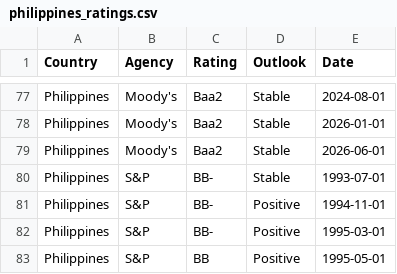
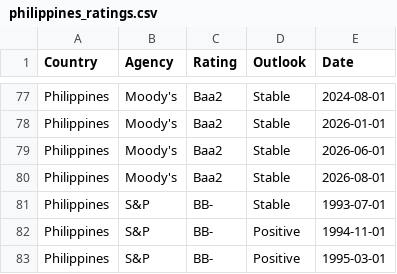
Before and after one commit to Mandamundi/mm-sci, a CSV file: agencies/philippines_ratings.csv, drawn as a sheet; only a part is shown, gaps mark what is left out; the shorter side is filled out with more unchanged rows; the diff names each change by its address in the sheet, - before the commit and + after, or states it on an @@ line.

```diff
--- a/agencies/philippines_ratings.csv
+++ b/agencies/philippines_ratings.csv
+row 80: Philippines | Moody's | Baa2 | Stable | 2026-08-01
```
Also changed, not shown: agencies/ireland_ratings.csv, agencies/kazakhstan_ratings.csv, 32 other files.
